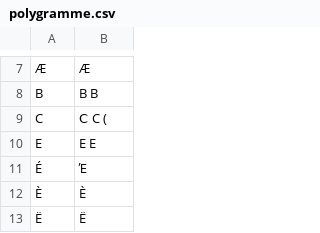
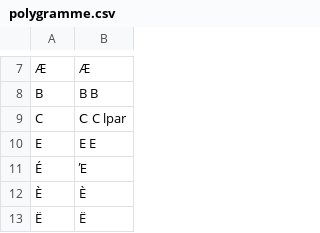
Before and after one commit to lecavalierriant/polygramme, a CSV file: polygramme.csv, drawn as a sheet; only a part is shown, gaps mark what is left out.

Commit message:
Update polygramme.csv

```diff
--- a/polygramme.csv
+++ b/polygramme.csv
@@ -8,3 +8,3 @@
 "B","Β В"
-"C","Ϲ С ("
+"C","Ϲ С lpar"
 "E","Ε Е"
```
